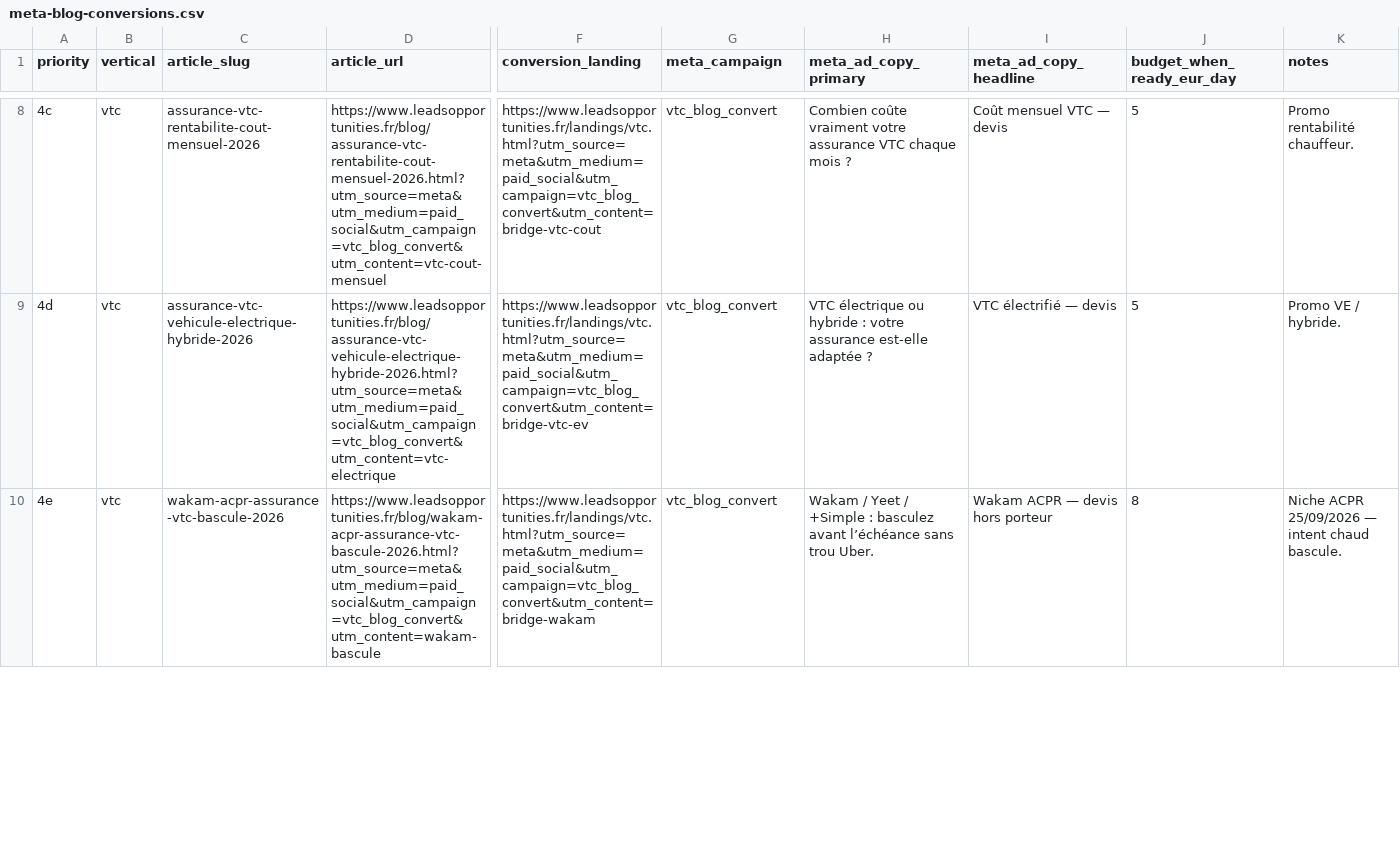
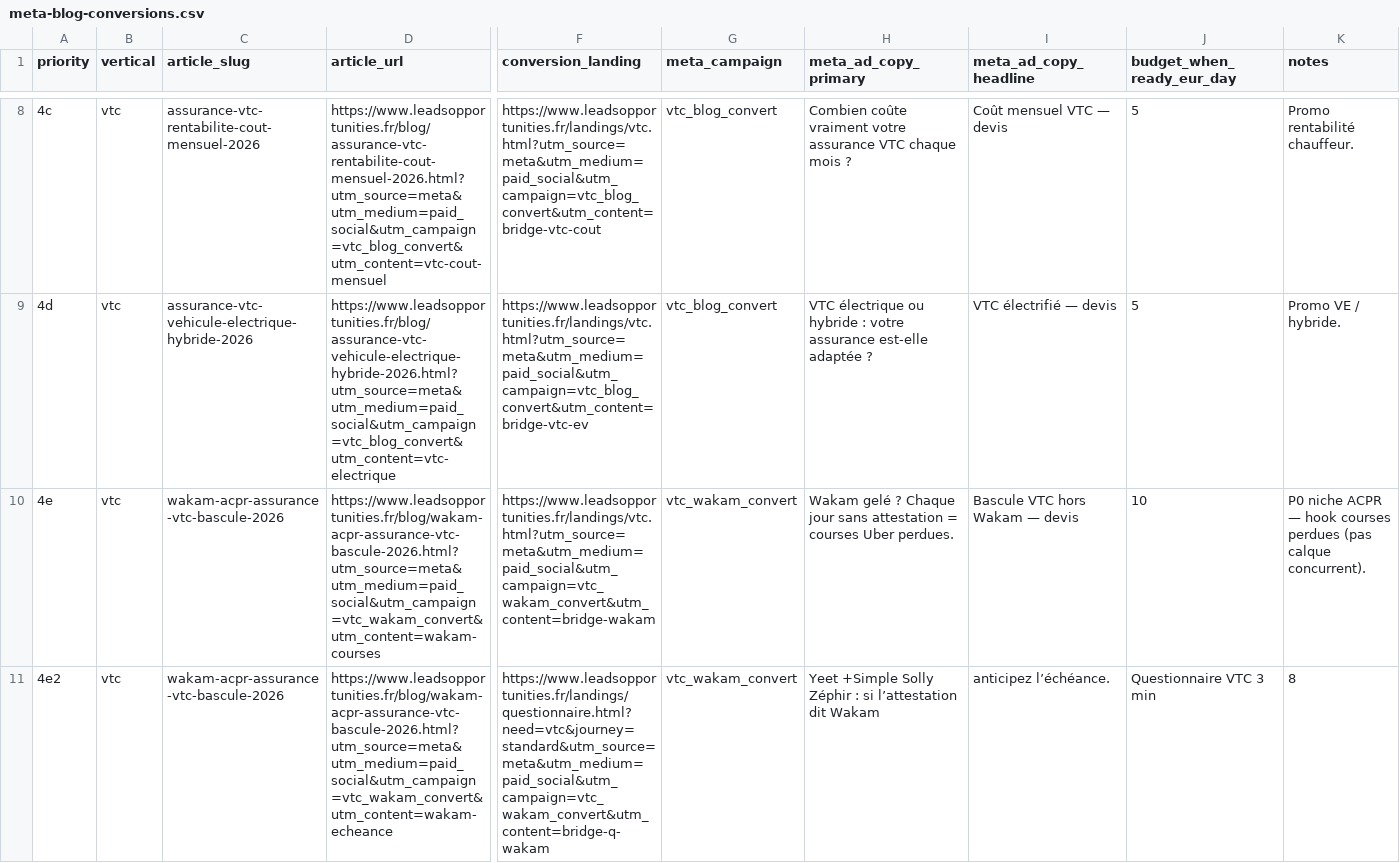
Before and after one commit to Lilw3n/LeadsOpportunities, a CSV file: ads/meta-blog-conversions.csv, drawn as a sheet; only a part is shown, gaps mark what is left out; rows hold the shown columns only; the diff covers the shown part only; the diff names each change by its address in the sheet, - before the commit and + after, or states it on an @@ line.

```diff
--- a/ads/meta-blog-conversions.csv
+++ b/ads/meta-blog-conversions.csv
-D10 (article_url): https://www.leadsopportunities.fr/blog/wakam-acpr-assurance-vtc-bascule-2026.html?utm_source=meta&utm_medium=paid_social&utm_campaign=vtc_blog_convert&utm_content=wakam-bascule
+D10 (article_url): https://www.leadsopportunities.fr/blog/wakam-acpr-assurance-vtc-bascule-2026.html?utm_source=meta&utm_medium=paid_social&utm_campaign=vtc_wakam_convert&utm_content=wakam-courses
-F10 (conversion_landing): https://www.leadsopportunities.fr/landings/vtc.html?utm_source=meta&utm_medium=paid_social&utm_campaign=vtc_blog_convert&utm_content=bridge-wakam
+F10 (conversion_landing): https://www.leadsopportunities.fr/landings/vtc.html?utm_source=meta&utm_medium=paid_social&utm_campaign=vtc_wakam_convert&utm_content=bridge-wakam
-G10 (meta_campaign): vtc_blog_convert
+G10 (meta_campaign): vtc_wakam_convert
-H10 (meta_ad_copy_primary): Wakam / Yeet / +Simple : basculez avant l’échéance sans trou Uber.
+H10 (meta_ad_copy_primary): Wakam gelé ? Chaque jour sans attestation = courses Uber perdues.
-I10 (meta_ad_copy_headline): Wakam ACPR — devis hors porteur
+I10 (meta_ad_copy_headline): Bascule VTC hors Wakam — devis
-J10 (budget_when_ready_eur_day): 8
+J10 (budget_when_ready_eur_day): 10
-K10 (notes): Niche ACPR 25/09/2026 — intent chaud bascule.
+K10 (notes): P0 niche ACPR — hook courses perdues (pas calque concurrent).
+row 11: 4e2 | vtc | wakam-acpr-assurance-vtc-bascule-2026 | https://www.leadsopportunities.fr/blog/wakam-acpr-assurance-vtc-bascule-2026.html?utm_source=meta&utm_medium=paid_social&utm_campaign=vtc_wakam_convert&utm_content=wakam-echeance | https://www.leadsopportunities.fr/landings/questionnaire.html?need=vtc&journey=standard&utm_source=meta&utm_medium=paid_social&utm_campaign=vtc_wakam_convert&utm_content=bridge-q-wakam | vtc_wakam_convert | Yeet +Simple Solly Zéphir : si l’attestation dit Wakam | anticipez l’échéance. | Questionnaire VTC 3 min | 8
```
Also changed, not shown: 2 added rows, 6 edited cells and row numbers in column A elsewhere in this file, ads/meta-priorite-vtc-pret-sante.csv, 15 other files.
